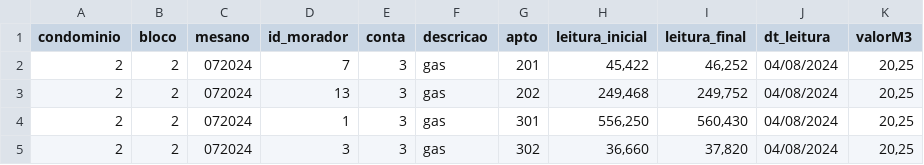
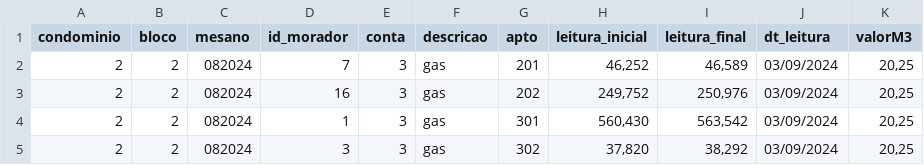
Before and after one commit to Fabiojoao02/sistemas-condominio-mysql, a CSV file: airflow-condominio/expurgos/cargas_lei.csv, drawn as a sheet.

```diff
--- a/airflow-condominio/expurgos/cargas_lei.csv
+++ b/airflow-condominio/expurgos/cargas_lei.csv
@@ -1,5 +1,5 @@
 condominio;bloco;mesano;id_morador;conta;descricao;apto;leitura_inicial;leitura_final;dt_leitura;valorM3
-2;2;072024;7;3;gas;201;45,422;46,252;04/08/2024;20,25
-2;2;072024;13;3;gas;202;249,468;249,752;04/08/2024;20,25
-2;2;072024;1;3;gas;301;556,250;560,430;04/08/2024;20,25
-2;2;072024;3;3;gas;302;36,660;37,820;04/08/2024;20,25
+2;2;082024;7;3;gas;201;46,252;46,589;03/09/2024;20,25
+2;2;082024;16;3;gas;202;249,752;250,976;03/09/2024;20,25
+2;2;082024;1;3;gas;301;560,430;563,542;03/09/2024;20,25
+2;2;082024;3;3;gas;302;37,820;38,292;03/09/2024;20,25
```
Also changed, not shown: airflow-condominio/expurgos/cargas_mov.csv, 22 other files.
